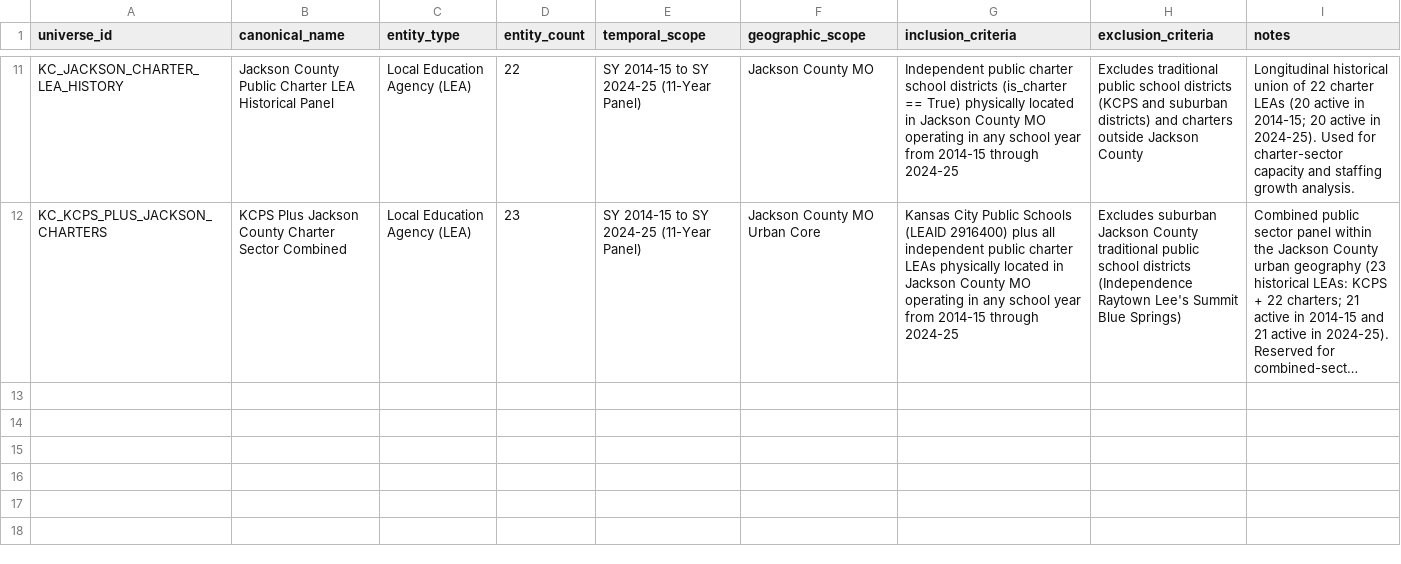
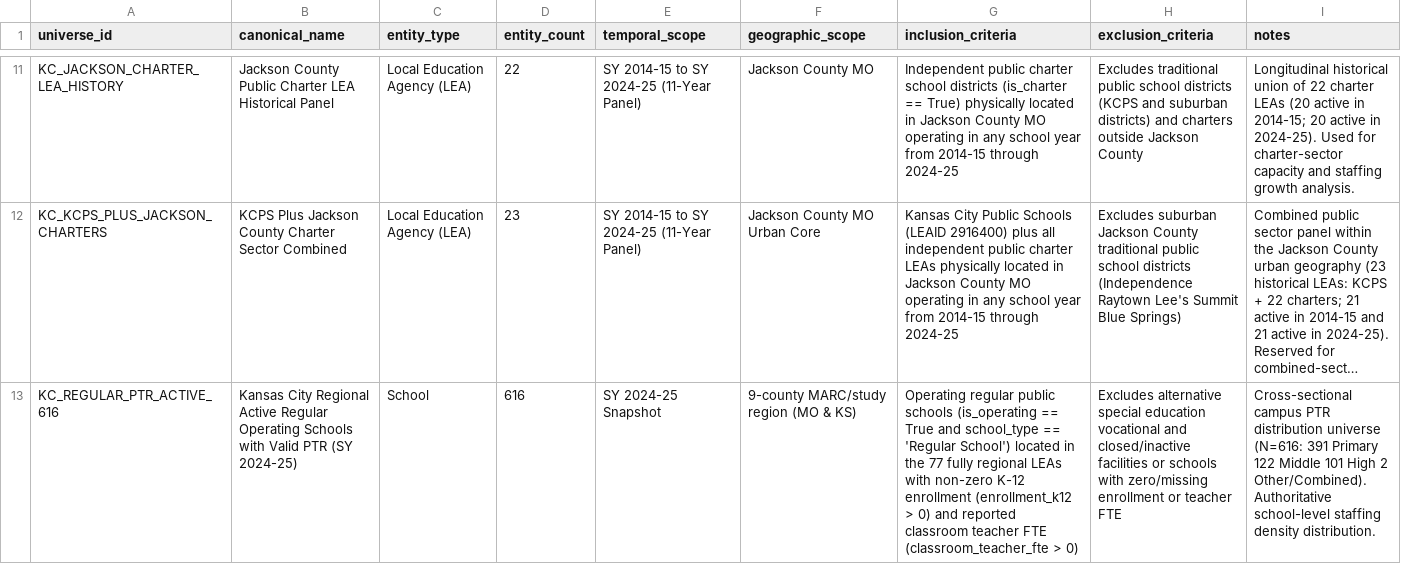
Before and after one commit to admiralorbiter/computational-sketchbook, a CSV file: 2026/2026-09-26-education-data-observatory/registry/universes.csv, drawn as a sheet; only a part is shown, gaps mark what is left out; long unchanged cells end in …; the diff names each change by its address in the sheet, - before the commit and + after, or states it on an @@ line.

Commit message:
Execute Task 005A: Final EDU-001 semantic, model integrity, and universe reconciliation patch

```diff
--- a/2026/2026-09-26-education-data-observatory/registry/universes.csv
+++ b/2026/2026-09-26-education-data-observatory/registry/universes.csv
+row 13: KC_REGULAR_PTR_ACTIVE_616 | Kansas City Regional Active Regular Operating Schools with Valid PTR (SY 2024-25) | School | 616 | SY 2024-25 Snapshot | 9-county MARC/study region (MO & KS) | Operating regular public schools (is_operating == True and school_type == 'Regular School') located in the 77 fully regional LEAs with non-zero K-12 enrollment (enrollment_k12 > 0) and reported classroom teacher FTE (classroom_teacher_fte > 0) | Excludes alternative special education vocational and closed/inactive facilities or schools with zero/missing enrollment or teacher FTE | Cross-sectional campus PTR distribution universe (N=616: 391 Primary 122 Middle 101 High 2 Other/Combined). Authoritative school-level staffing density distribution.
```
Also changed, not shown: 2026/2026-09-26-education-data-observatory/analysis/results/claims.csv, 6 other files.
